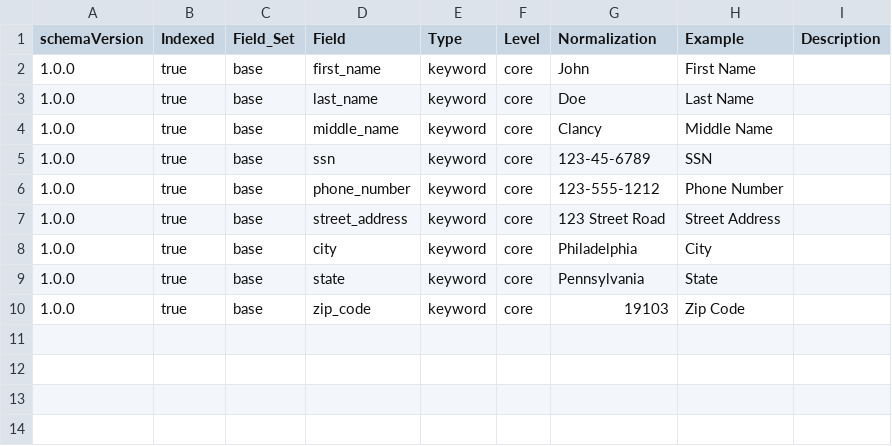
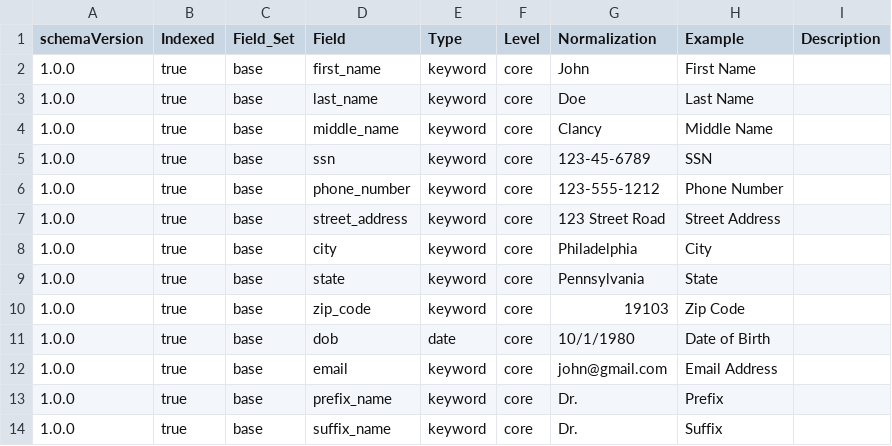
Before and after one commit to katelawrencegupta-elastic/spot, a CSV file: structured_schema.csv, drawn as a sheet.

Commit message:
Updated structured_schema.csv
now includes DOB, email, prefix & suffix

```diff
--- a/structured_schema.csv
+++ b/structured_schema.csv
@@ -10 +10,5 @@ schemaVersion,Indexed,Field_Set,Field,Type,Level,Normalization,Example,Descripti
 1.0.0,true,base,zip_code,keyword,core,19103,Zip Code
+1.0.0,true,base,dob,date,core,10/1/1980,Date of Birth
+1.0.0,true,base,email,keyword,core,john@gmail.com,Email Address
+1.0.0,true,base,prefix_name,keyword,core,Dr.,Prefix
+1.0.0,true,base,suffix_name,keyword,core,Dr.,Suffix
```
